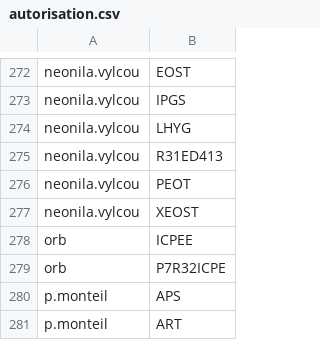
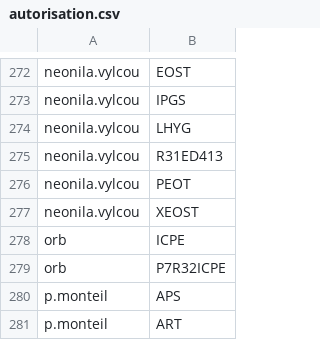
Before and after one commit to unistra/budgetweb, a CSV file: datas/autorisation.csv, drawn as a sheet; only a part is shown, gaps mark what is left out.

Commit message:
Update autorisation.csv

```diff
--- a/datas/autorisation.csv
+++ b/datas/autorisation.csv
@@ -277,3 +277,3 @@ neonila.vylcou;PEOT;
 neonila.vylcou;XEOST;
-orb;ICPEE;
+orb;ICPE;
 orb;P7R32ICPE;
```
